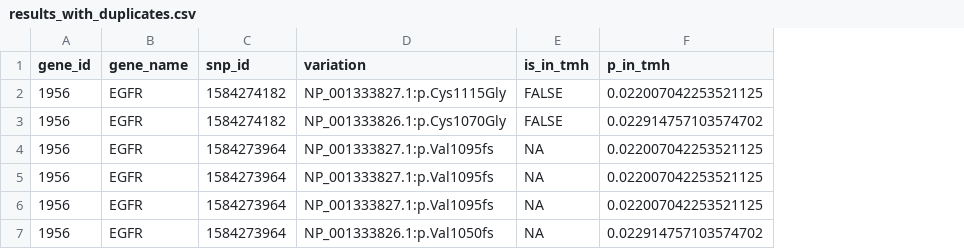
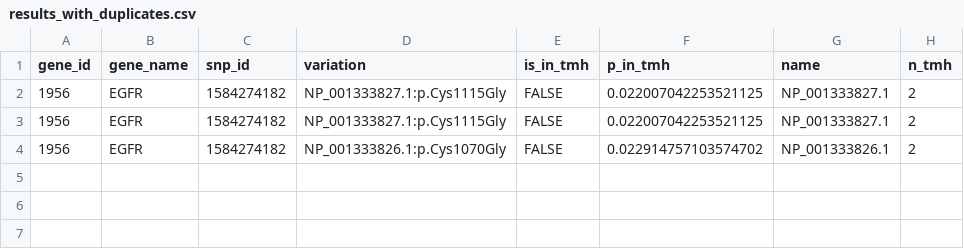
Before and after one commit to richelbilderbeek/ncbi_peregrine, a CSV file: inst/extdata/results_with_duplicates.csv, drawn as a sheet; removed rows and columns are numbered as before the commit, all else as after; the diff names each change by its address in the sheet, - before the commit and + after, or states it on an @@ line.

```diff
--- a/inst/extdata/results_with_duplicates.csv
+++ b/inst/extdata/results_with_duplicates.csv
+column G (name), row 2: NP_001333827.1; row 4: NP_001333826.1
+column H (n_tmh), row 2: 2; row 4: 2
+row 3: 1956 | EGFR | 1584274182 | NP_001333827.1:p.Cys1115Gly | FALSE | 0.022007042253521125 | NP_001333827.1 | 2
-row 4: 1956 | EGFR | 1584273964 | NP_001333827.1:p.Val1095fs | NA | 0.022007042253521125
-row 5: 1956 | EGFR | 1584273964 | NP_001333827.1:p.Val1095fs | NA | 0.022007042253521125
-row 6: 1956 | EGFR | 1584273964 | NP_001333827.1:p.Val1095fs | NA | 0.022007042253521125
-row 7: 1956 | EGFR | 1584273964 | NP_001333826.1:p.Val1050fs | NA | 0.022914757103574702
```
Also changed, not shown: inst/extdata/results.csv, 2 other files.
